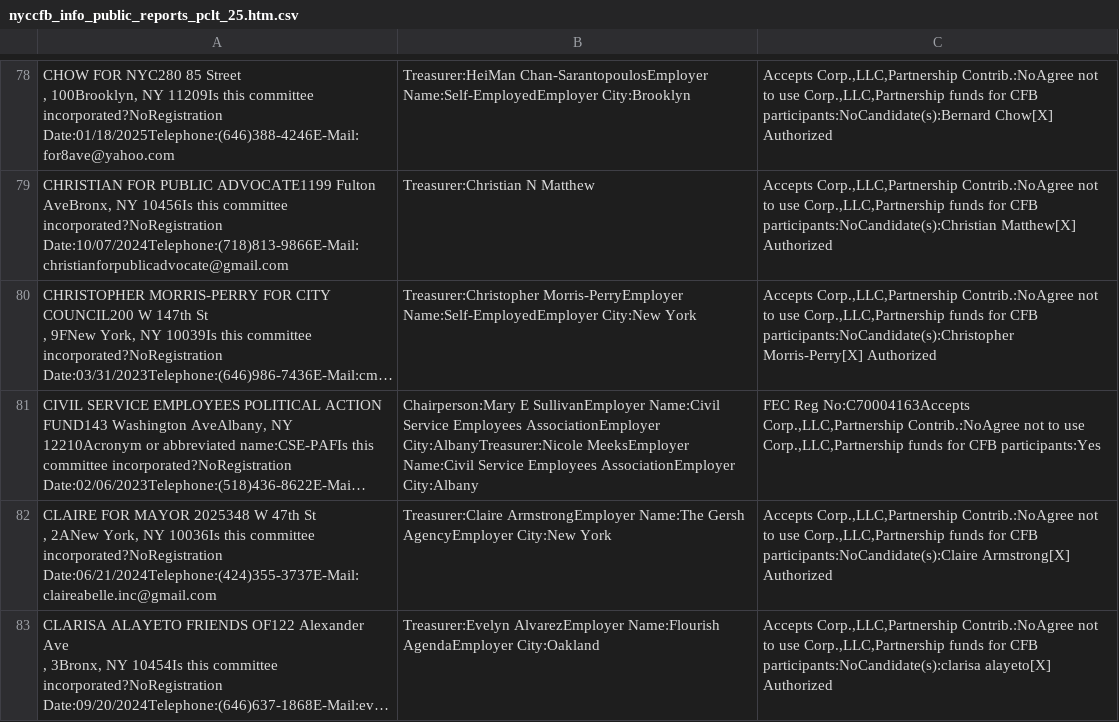
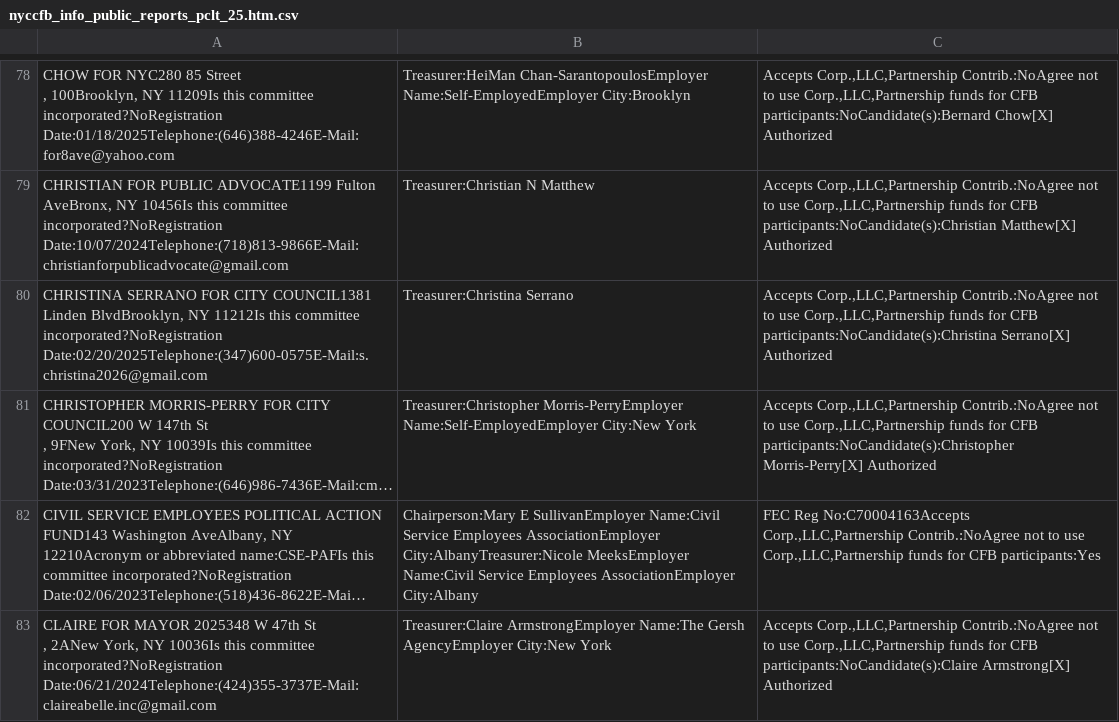
Before and after one commit to fedex1/campaign-tracker, a CSV file: nyccfb_info_public_reports_pclt_25.htm.csv, drawn as a sheet; only a part is shown, gaps mark what is left out; the shorter side is filled out with more unchanged rows; long unchanged cells end in …; the diff covers the shown part only; the diff names each change by its address in the sheet, - before the commit and + after, or states it on an @@ line.

```diff
--- a/nyccfb_info_public_reports_pclt_25.htm.csv
+++ b/nyccfb_info_public_reports_pclt_25.htm.csv
+row 80: CHRISTINA SERRANO FOR CITY COUNCIL1381 Linden BlvdBrooklyn, NY 11212Is this committee incorporated?NoRegistration Date:02/20/2025Telephone:(347)600-0575E-Mail:s.christina2026@gmail.com | Treasurer:Christina Serrano | Accepts Corp.,LLC,Partnership Contrib.:NoAgree not to use Corp.,LLC,Partnership funds for CFB participants:NoCandidate(s):Christina Serrano[X] Authorized
```
Also changed, not shown: 3 added rows and 3 edited cells elsewhere in this file, nyccfb_info_public_reports_candidate_25.htm.csv, 1 other file.
